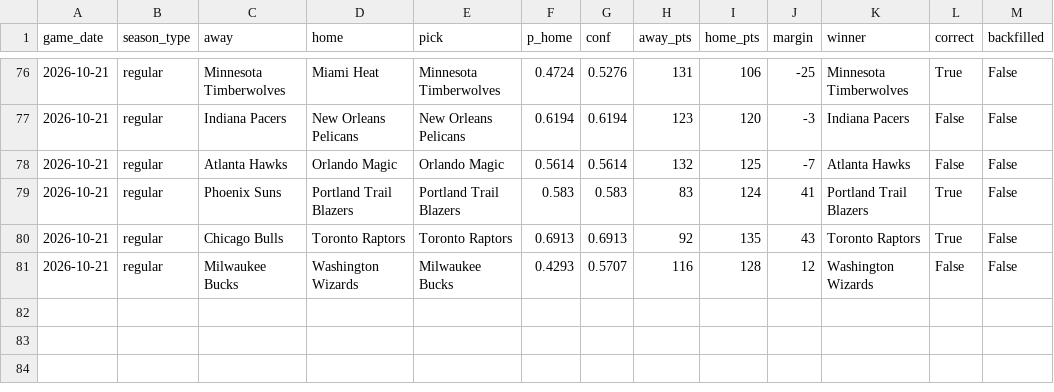
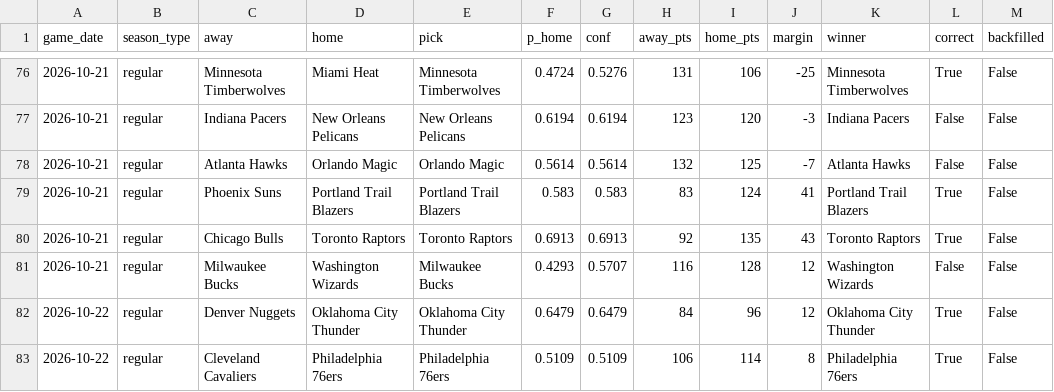
Before and after one commit to rsuriprojects/nba-predictions, a CSV file: results.csv, drawn as a sheet; only a part is shown, gaps mark what is left out.

```diff
--- a/results.csv
+++ b/results.csv
@@ -81 +81,3 @@ game_date,season_type,away,home,pick,p_home,conf,away_pts,home_pts,margin,winner
 2026-10-21,regular,Milwaukee Bucks,Washington Wizards,Milwaukee Bucks,0.4293,0.5707,116,128,12,Washington Wizards,False,False
+2026-10-22,regular,Denver Nuggets,Oklahoma City Thunder,Oklahoma City Thunder,0.6479,0.6479,84,96,12,Oklahoma City Thunder,True,False
+2026-10-22,regular,Cleveland Cavaliers,Philadelphia 76ers,Philadelphia 76ers,0.5109,0.5109,106,114,8,Philadelphia 76ers,True,False
```
Also changed, not shown: 2 other files.
